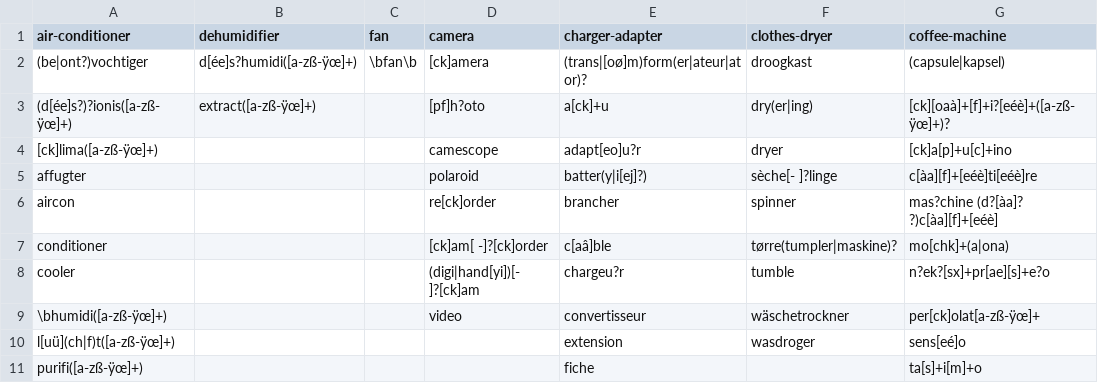
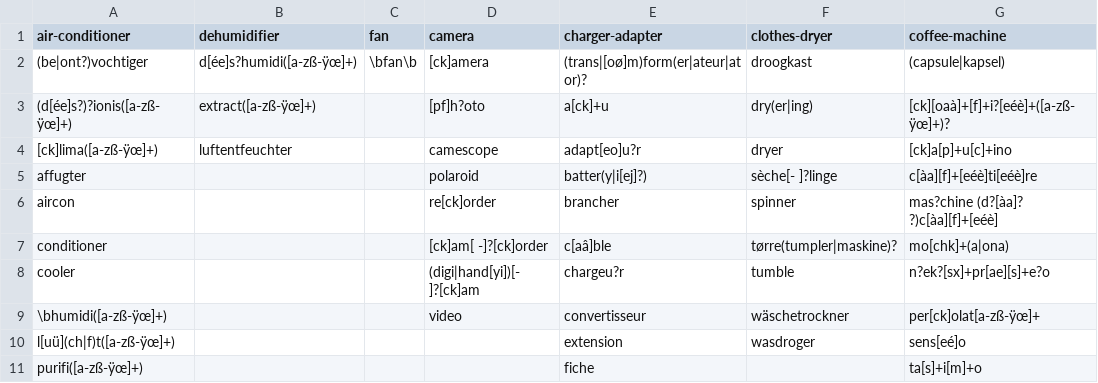
Before and after one commit to openrepair/tools, a CSV file: dat/product_regexes.csv, drawn as a sheet; only a part is shown; the diff names each change by its address in the sheet, - before the commit and + after, or states it on an @@ line.

Commit message:
Tweaks unu key product regex

```diff
--- a/dat/product_regexes.csv
+++ b/dat/product_regexes.csv
-B4 (dehumidifier): (empty)
+B4 (dehumidifier): luftentfeuchter
```
